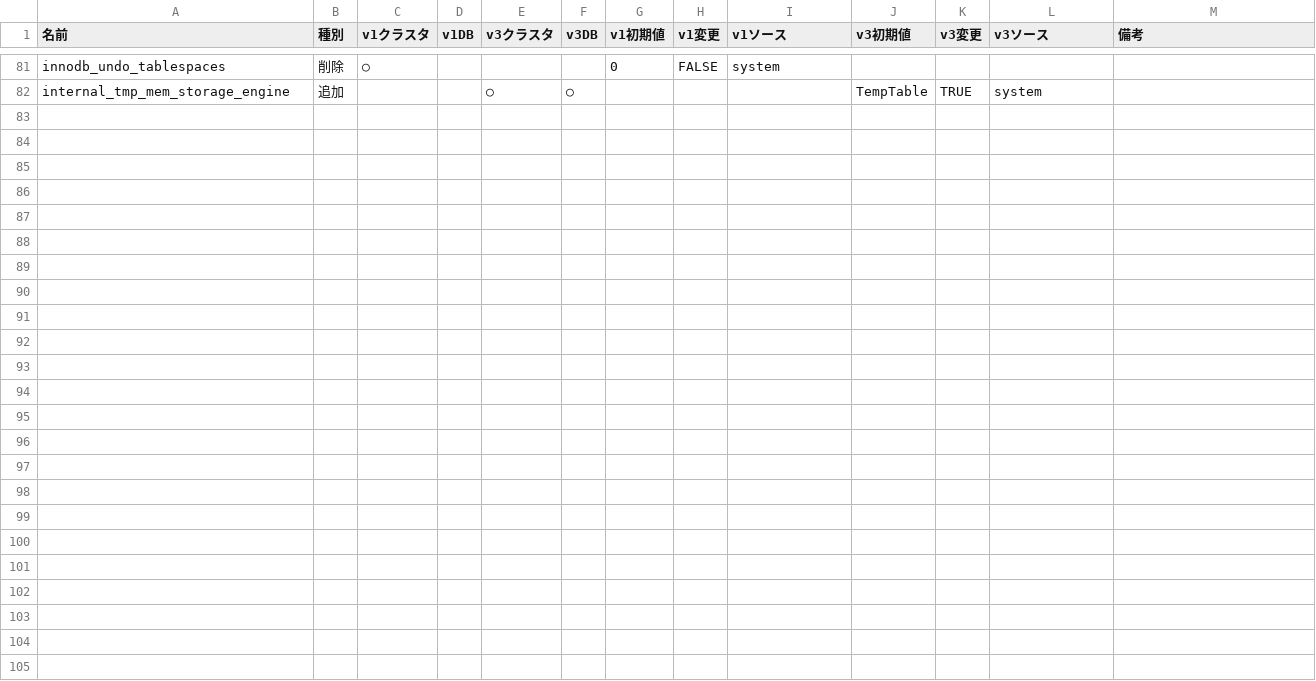
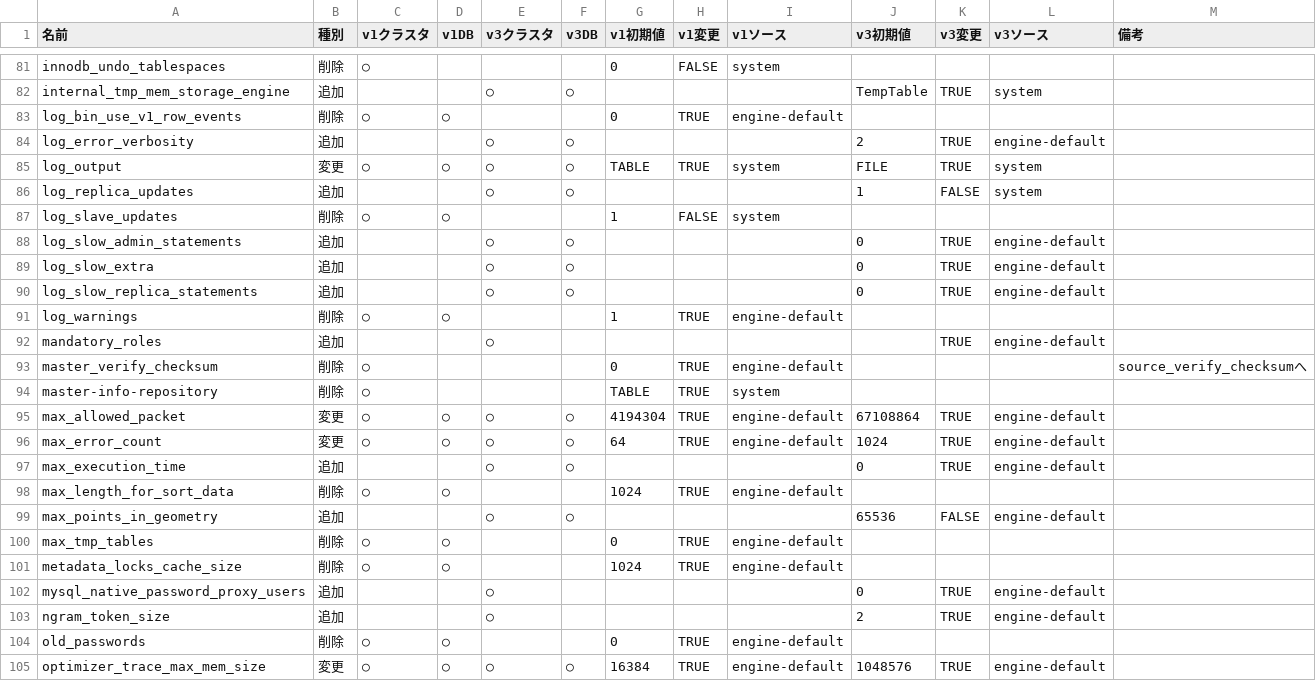
Before and after one commit to hmatsu47/aurora_mysql1to3diff, a CSV file: work/aurora_param_diff.csv, drawn as a sheet; only a part is shown, gaps mark what is left out; the diff names each change by its address in the sheet, - before the commit and + after, or states it on an @@ line.

Commit message:
work diff

```diff
--- a/work/aurora_param_diff.csv
+++ b/work/aurora_param_diff.csv
+row 83: log_bin_use_v1_row_events | 削除 | ○ | ○ |  |  | 0 | TRUE | engine-default
+row 84: log_error_verbosity | 追加 |  |  | ○ | ○ |  |  |  | 2 | TRUE | engine-default
+row 85: log_output | 変更 | ○ | ○ | ○ | ○ | TABLE | TRUE | system | FILE | TRUE | system
+row 86: log_replica_updates | 追加 |  |  | ○ | ○ |  |  |  | 1 | FALSE | system
+row 87: log_slave_updates | 削除 | ○ | ○ |  |  | 1 | FALSE | system
+row 88: log_slow_admin_statements | 追加 |  |  | ○ | ○ |  |  |  | 0 | TRUE | engine-default
+row 89: log_slow_extra | 追加 |  |  | ○ | ○ |  |  |  | 0 | TRUE | engine-default
+row 90: log_slow_replica_statements | 追加 |  |  | ○ | ○ |  |  |  | 0 | TRUE | engine-default
+row 91: log_warnings | 削除 | ○ | ○ |  |  | 1 | TRUE | engine-default
+row 92: mandatory_roles | 追加 |  |  | ○ |  |  |  |  |  | TRUE | engine-default
+row 93: master_verify_checksum | 削除 | ○ |  |  |  | 0 | TRUE | engine-default |  |  |  | source_verify_checksumへ
+row 94: master-info-repository | 削除 | ○ |  |  |  | TABLE | TRUE | system
+row 95: max_allowed_packet | 変更 | ○ | ○ | ○ | ○ | 4194304 | TRUE | engine-default | 67108864 | TRUE | engine-default
+row 96: max_error_count | 変更 | ○ | ○ | ○ | ○ | 64 | TRUE | engine-default | 1024 | TRUE | engine-default
+row 97: max_execution_time | 追加 |  |  | ○ | ○ |  |  |  | 0 | TRUE | engine-default
+row 98: max_length_for_sort_data | 削除 | ○ | ○ |  |  | 1024 | TRUE | engine-default
+row 99: max_points_in_geometry | 追加 |  |  | ○ | ○ |  |  |  | 65536 | FALSE | engine-default
+row 100: max_tmp_tables | 削除 | ○ | ○ |  |  | 0 | TRUE | engine-default
+row 101: metadata_locks_cache_size | 削除 | ○ | ○ |  |  | 1024 | TRUE | engine-default
+row 102: mysql_native_password_proxy_users | 追加 |  |  | ○ |  |  |  |  | 0 | TRUE | engine-default
+row 103: ngram_token_size | 追加 |  |  | ○ |  |  |  |  | 2 | TRUE | engine-default
+row 104: old_passwords | 削除 | ○ | ○ |  |  | 0 | TRUE | engine-default
+row 105: optimizer_trace_max_mem_size | 変更 | ○ | ○ | ○ | ○ | 16384 | TRUE | engine-default | 1048576 | TRUE | engine-default
```
